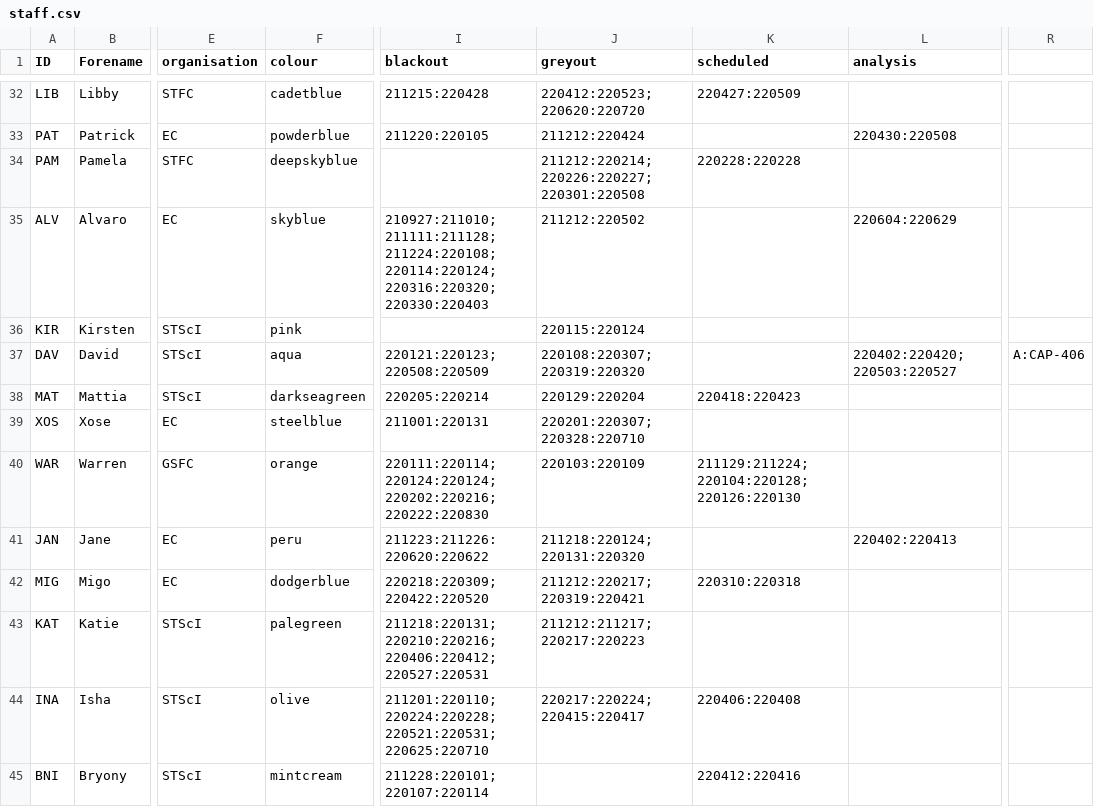
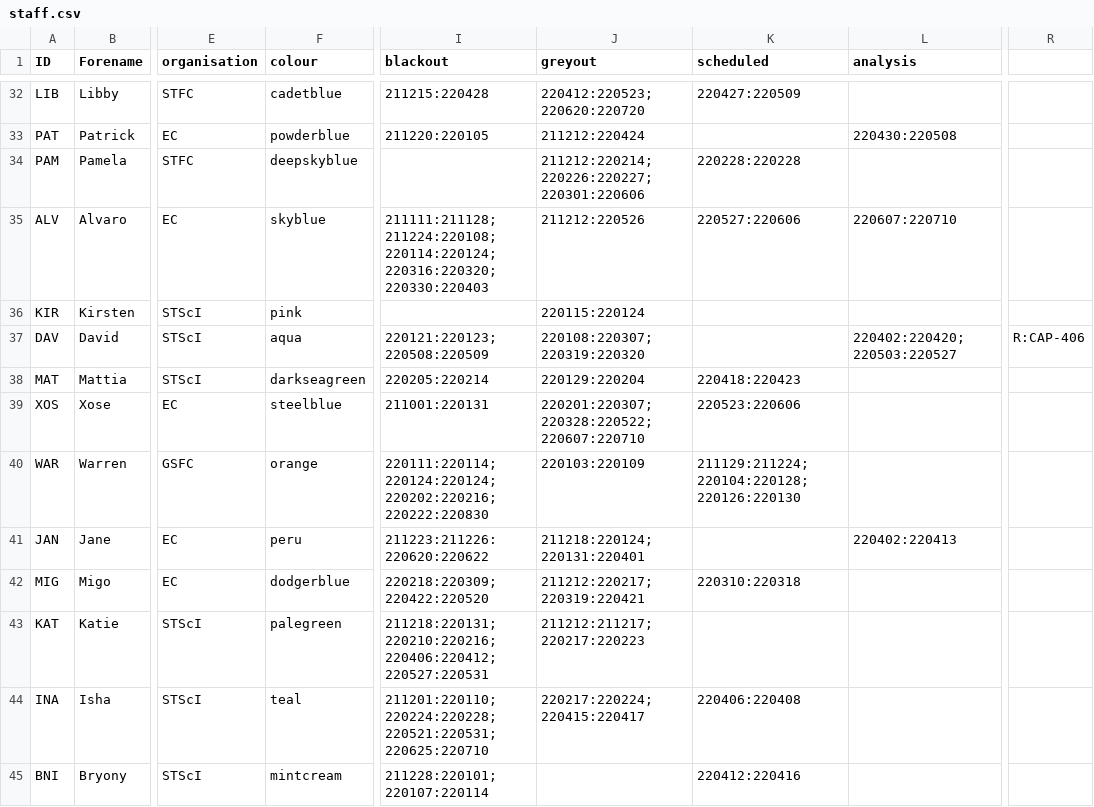
Before and after one commit to AGlasse/timeliner, a CSV file: inputs/staff.csv, drawn as a sheet; only a part is shown, gaps mark what is left out; the diff covers the shown part only; the diff names each change by its address in the sheet, - before the commit and + after, or states it on an @@ line.

Commit message:
11/3/22 - Revised schedule to match latest CAST.  Fixed several discrepancies (Law, Gaspar, Cossou, Patapis), changed plotted ranges and colour coded KDPs.

```diff
--- a/inputs/staff.csv
+++ b/inputs/staff.csv
-J34 (greyout): 211212:220214;220226:220227;220301:220508
+J34 (greyout): 211212:220214;220226:220227;220301:220606
-I35 (blackout): 210927:211010;211111:211128;211224:220108;220114:220124;220316:220320;220330:220403
+I35 (blackout): 211111:211128;211224:220108;220114:220124;220316:220320;220330:220403
-J35 (greyout): 211212:220502
+J35 (greyout): 211212:220526
-K35 (scheduled): (empty)
+K35 (scheduled): 220527:220606
-L35 (analysis): 220604:220629
+L35 (analysis): 220607:220710
-R37: A:CAP-406
+R37: R:CAP-406
-J39 (greyout): 220201:220307;220328:220710
+J39 (greyout): 220201:220307;220328:220522;220607:220710
-K39 (scheduled): (empty)
+K39 (scheduled): 220523:220606
-J41 (greyout): 211218:220124;220131:220320
+J41 (greyout): 211218:220124;220131:220401
-F44 (colour): olive
+F44 (colour): teal
```
Also changed, not shown: 42 edited cells elsewhere in this file, 16 other files.
